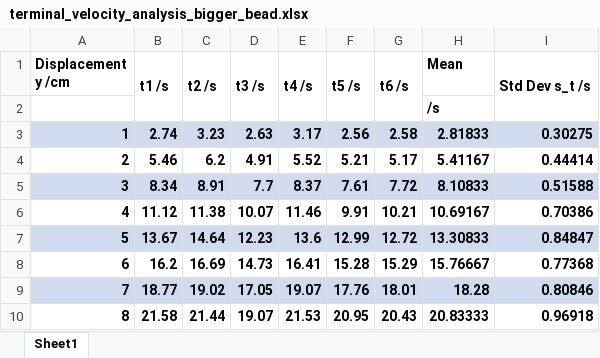
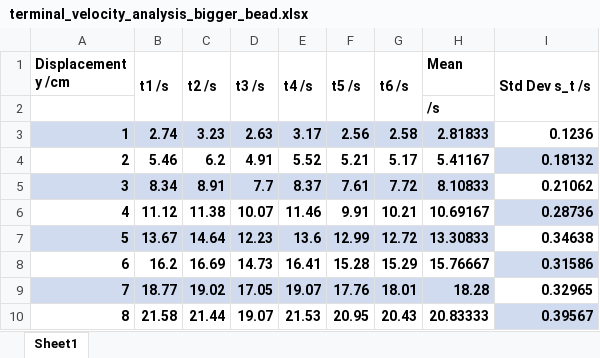
Before and after one commit to iam-samin/PH1198-Physics-Lab-Ia, an Excel workbook: Experiment: C1/data/terminal_velocity_analysis_bigger_bead.xlsx, sheet Sheet1, drawn as a sheet; values as stored, in another font and other column widths than the file's, no borders; charts and pictures not drawn; the diff names each change by its address in the sheet, - before the commit and + after, or states it on an @@ line.

```diff
--- a/Experiment: C1/data/terminal_velocity_analysis_bigger_bead.xlsx (sheet Sheet1)
+++ b/Experiment: C1/data/terminal_velocity_analysis_bigger_bead.xlsx (sheet Sheet1)
-I3 (Std Dev s_t /s): 0.30275
+I3 (Std Dev s_t /s): 0.1236
-I3 fill: #D0DBF0
+I3 fill: none
-I4 (Std Dev s_t /s): 0.44414
+I4 (Std Dev s_t /s): 0.18132
-I4 fill: none
+I4 fill: #D0DBF0
-I5 (Std Dev s_t /s): 0.51588
+I5 (Std Dev s_t /s): 0.21062
-I5 fill: #D0DBF0
+I5 fill: none
-I6 (Std Dev s_t /s): 0.70386
+I6 (Std Dev s_t /s): 0.28736
-I6 fill: none
+I6 fill: #D0DBF0
-I7 (Std Dev s_t /s): 0.84847
+I7 (Std Dev s_t /s): 0.34638
-I7 fill: #D0DBF0
+I7 fill: none
-I8 (Std Dev s_t /s): 0.77368
+I8 (Std Dev s_t /s): 0.31586
-I8 fill: none
+I8 fill: #D0DBF0
-I9 (Std Dev s_t /s): 0.80846
+I9 (Std Dev s_t /s): 0.32965
-I9 fill: #D0DBF0
+I9 fill: none
-I10 (Std Dev s_t /s): 0.96918
+I10 (Std Dev s_t /s): 0.39567
-I10 fill: none
+I10 fill: #D0DBF0
```
Also changed, not shown: Experiment: C1/data/density_analysis_of_the_liquid_detergent.xlsx, Experiment: C1/data/terminal_velocity_analysis_smaller_bead.xlsx.
